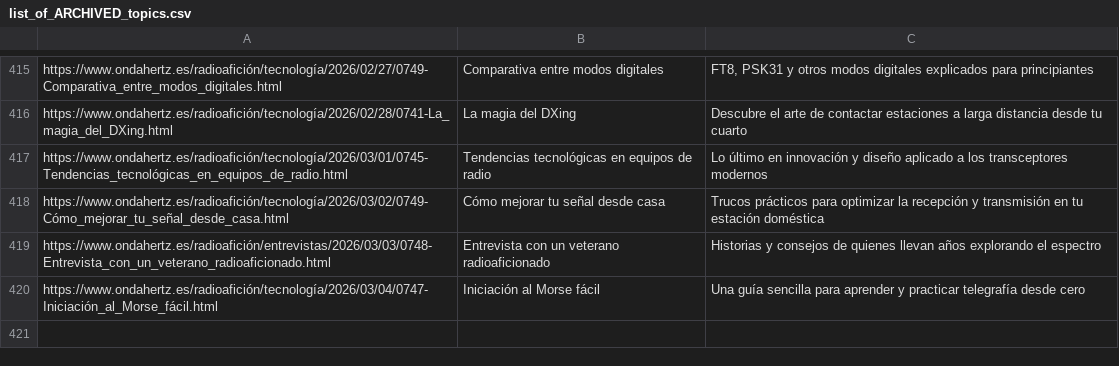
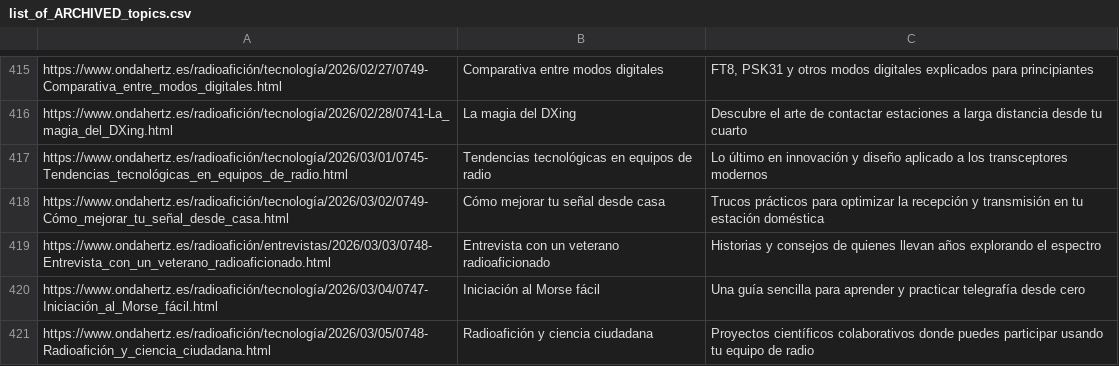
Before and after one commit to agigante80/OndaHertz_es, a CSV file: AI_content/list_of_ARCHIVED_topics.csv, drawn as a sheet; only a part is shown, gaps mark what is left out; the diff names each change by its address in the sheet, - before the commit and + after, or states it on an @@ line.

```diff
--- a/AI_content/list_of_ARCHIVED_topics.csv
+++ b/AI_content/list_of_ARCHIVED_topics.csv
+row 421: https://www.ondahertz.es/radioafición/tecnología/2026/03/05/0748-Radioafición_y_ciencia_ciudadana.html | Radioafición y ciencia ciudadana | Proyectos científicos colaborativos donde puedes participar usando tu equipo de radio
```
Also changed, not shown: AI_content/list_of_NEW_topics.csv, 3 other files.
